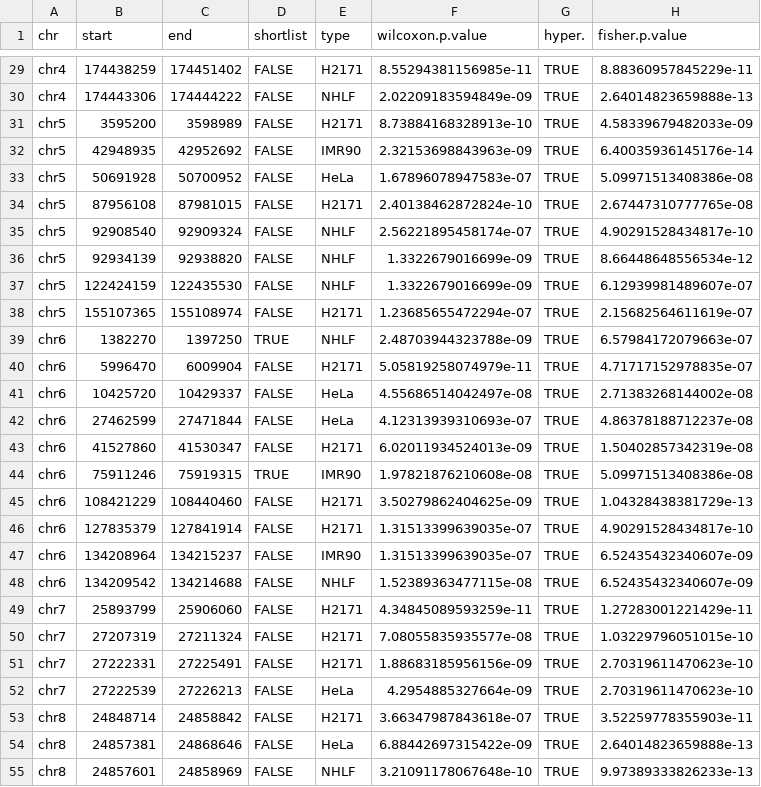
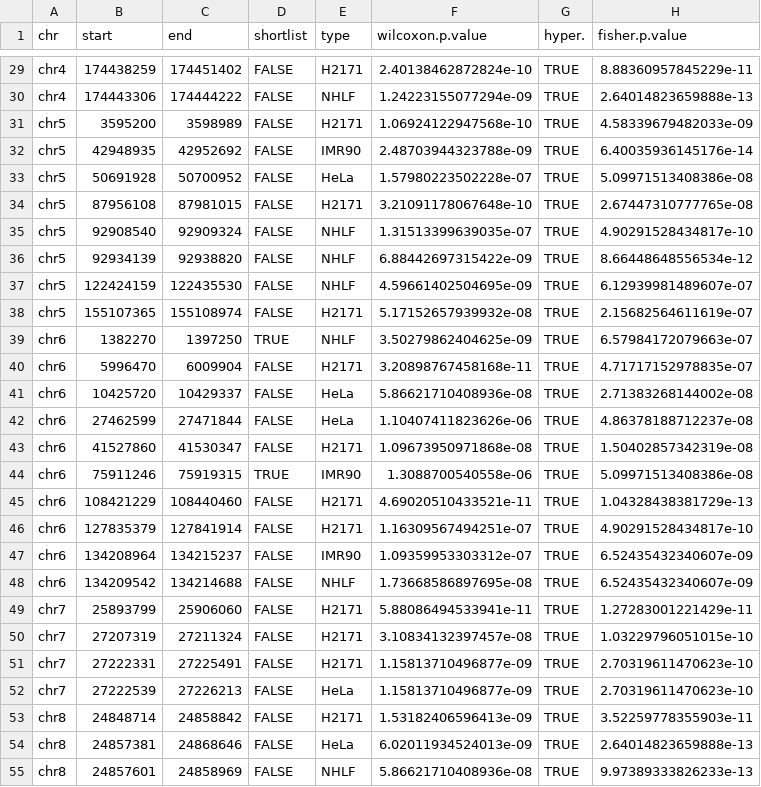
Before and after one commit to favorov/MethCalifano, a TSV file: superEnhancers/DM.superEnhancers.stat.bonf.and.tsv, drawn as a sheet; only a part is shown, gaps mark what is left out; the diff covers the shown part only; the diff names each change by its address in the sheet, - before the commit and + after, or states it on an @@ line.

```diff
--- a/superEnhancers/DM.superEnhancers.stat.bonf.and.tsv
+++ b/superEnhancers/DM.superEnhancers.stat.bonf.and.tsv
-F29 (wilcoxon.p.value): 8.55294381156985e-11
+F29 (wilcoxon.p.value): 2.40138462872824e-10
-F30 (wilcoxon.p.value): 2.02209183594849e-09
+F30 (wilcoxon.p.value): 1.24223155077294e-09
-F31 (wilcoxon.p.value): 8.73884168328913e-10
+F31 (wilcoxon.p.value): 1.06924122947568e-10
-F32 (wilcoxon.p.value): 2.32153698843963e-09
+F32 (wilcoxon.p.value): 2.48703944323788e-09
-F33 (wilcoxon.p.value): 1.67896078947583e-07
+F33 (wilcoxon.p.value): 1.57980223502228e-07
-F34 (wilcoxon.p.value): 2.40138462872824e-10
+F34 (wilcoxon.p.value): 3.21091178067648e-10
-F35 (wilcoxon.p.value): 2.56221895458174e-07
+F35 (wilcoxon.p.value): 1.31513399639035e-07
-F36 (wilcoxon.p.value): 1.3322679016699e-09
+F36 (wilcoxon.p.value): 6.88442697315422e-09
-F37 (wilcoxon.p.value): 1.3322679016699e-09
+F37 (wilcoxon.p.value): 4.59661402504695e-09
-F38 (wilcoxon.p.value): 1.23685655472294e-07
+F38 (wilcoxon.p.value): 5.17152657939932e-08
-F39 (wilcoxon.p.value): 2.48703944323788e-09
+F39 (wilcoxon.p.value): 3.50279862404625e-09
-F40 (wilcoxon.p.value): 5.05819258074979e-11
+F40 (wilcoxon.p.value): 3.20898767458168e-11
-F41 (wilcoxon.p.value): 4.55686514042497e-08
+F41 (wilcoxon.p.value): 5.86621710408936e-08
-F42 (wilcoxon.p.value): 4.12313939310693e-07
+F42 (wilcoxon.p.value): 1.10407411823626e-06
-F43 (wilcoxon.p.value): 6.02011934524013e-09
+F43 (wilcoxon.p.value): 1.09673950971868e-08
-F44 (wilcoxon.p.value): 1.97821876210608e-08
+F44 (wilcoxon.p.value): 1.3088700540558e-06
-F45 (wilcoxon.p.value): 3.50279862404625e-09
+F45 (wilcoxon.p.value): 4.69020510433521e-11
-F46 (wilcoxon.p.value): 1.31513399639035e-07
+F46 (wilcoxon.p.value): 1.16309567494251e-07
-F47 (wilcoxon.p.value): 1.31513399639035e-07
+F47 (wilcoxon.p.value): 1.09359953303312e-07
-F48 (wilcoxon.p.value): 1.52389363477115e-08
+F48 (wilcoxon.p.value): 1.73668586897695e-08
-F49 (wilcoxon.p.value): 4.34845089593259e-11
+F49 (wilcoxon.p.value): 5.88086494533941e-11
-F50 (wilcoxon.p.value): 7.08055835935577e-08
+F50 (wilcoxon.p.value): 3.10834132397457e-08
-F51 (wilcoxon.p.value): 1.88683185956156e-09
+F51 (wilcoxon.p.value): 1.15813710496877e-09
-F52 (wilcoxon.p.value): 4.2954885327664e-09
+F52 (wilcoxon.p.value): 1.15813710496877e-09
-F53 (wilcoxon.p.value): 3.66347987843618e-07
+F53 (wilcoxon.p.value): 1.53182406596413e-09
-F54 (wilcoxon.p.value): 6.88442697315422e-09
+F54 (wilcoxon.p.value): 6.02011934524013e-09
-F55 (wilcoxon.p.value): 3.21091178067648e-10
+F55 (wilcoxon.p.value): 5.86621710408936e-08
```
Also changed, not shown: 84 edited cells elsewhere in this file, superEnhancers/DM.superEnhancers.stat.bonf.tsv, superEnhancers/DM.superEnhancers.stat.fdr.and.tsv, 12 other files.
